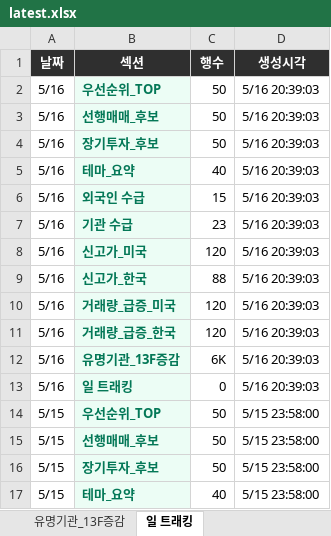
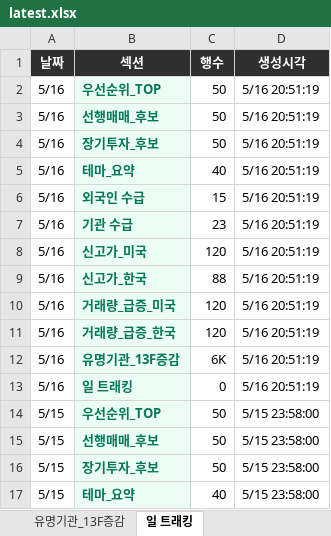
Before and after one commit to dicacros-gif/codex, an Excel workbook: reports/latest.xlsx, sheet 일 트래킹, drawn as a sheet; only a part is shown; values as stored, in another font and other column widths than the file's, no borders; the diff names each change by its address in the sheet, - before the commit and + after, or states it on an @@ line.

```diff
--- a/reports/latest.xlsx (sheet 일 트래킹)
+++ b/reports/latest.xlsx (sheet 일 트래킹)
-D2:D13 (생성시각): 5/16 20:39:03
+D2:D13 (생성시각): 5/16 20:51:19
```
Also changed, not shown: sheet 신고가_미국, sheet 거래량_급증_한국, sheet 장기투자_후보, sheet 거래량_급증_미국, sheet 우선순위_TOP, sheet 신고가_한국, 5 more sheets, 6 other files.
